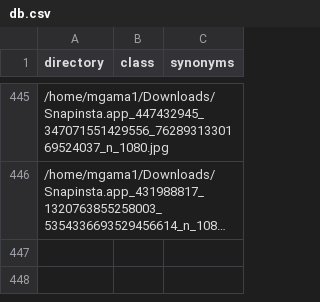
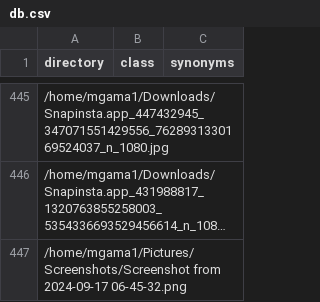
Before and after one commit to mgama1/Ogallery, a CSV file: src/db.csv, drawn as a sheet; only a part is shown, gaps mark what is left out; long unchanged cells end in …; the diff names each change by its address in the sheet, - before the commit and + after, or states it on an @@ line.

```diff
--- a/src/db.csv
+++ b/src/db.csv
+row 447: /home/mgama1/Pictures/Screenshots/Screenshot from 2024-09-17 06-45-32.png
```
Also changed, not shown: 2 other files.
